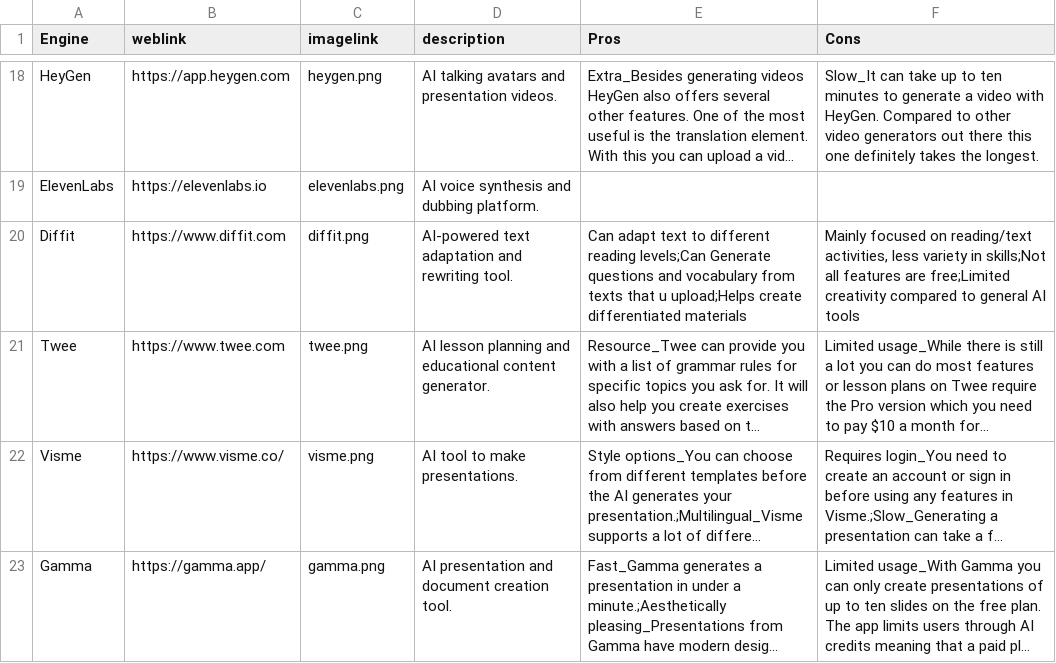
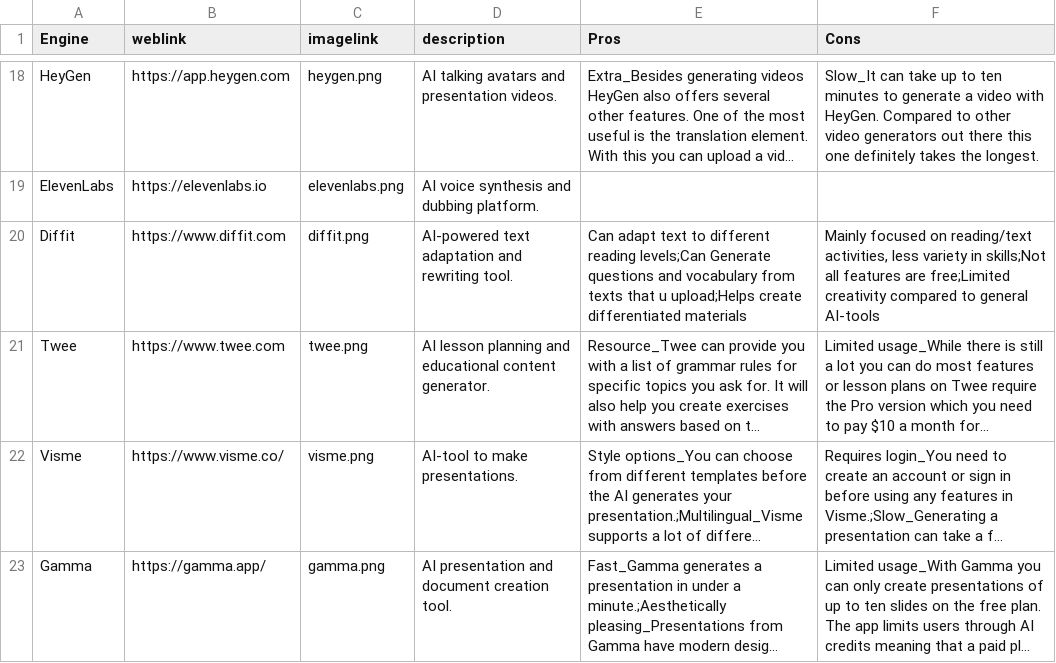
Before and after one commit to thomasmorer0982323-cmyk/AI-Tools, a CSV file: data/AiData.csv, drawn as a sheet; only a part is shown, gaps mark what is left out; long unchanged cells end in …; the diff covers the shown part only; the diff names each change by its address in the sheet, - before the commit and + after, or states it on an @@ line.

```diff
--- a/data/AiData.csv
+++ b/data/AiData.csv
-F20 (Cons): …to general AI tools
+F20 (Cons): …to general AI-tools
-D22 (description): AI tool to make presentations.
+D22 (description): AI-tool to make presentations.
```
Also changed, not shown: 11 edited cells elsewhere in this file.
